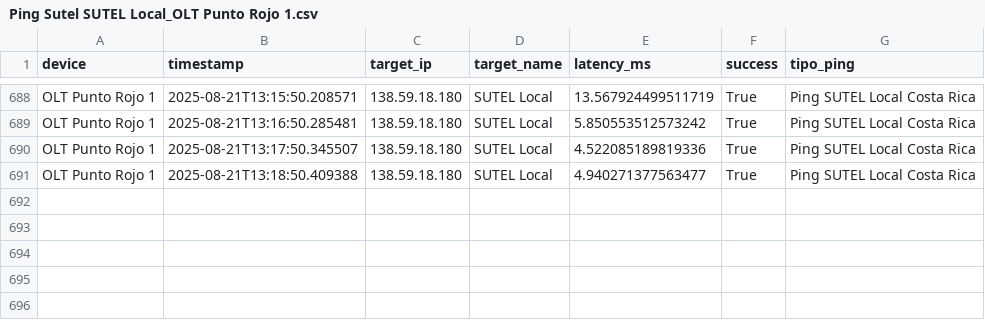
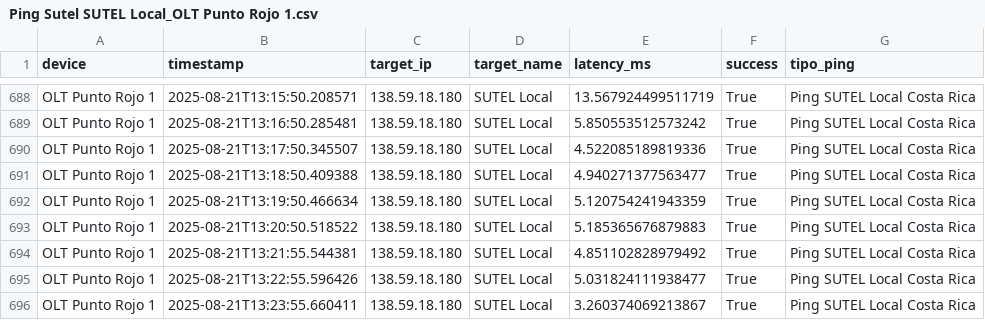
Before and after one commit to NUCsMonitoreo/sondas-data, a CSV file: data/NUC-SONDA16/Ping Sutel SUTEL Local_OLT Punto Rojo 1.csv, drawn as a sheet; only a part is shown, gaps mark what is left out; the diff names each change by its address in the sheet, - before the commit and + after, or states it on an @@ line.

Commit message:
Auto backup CSV NUC-SONDA16 2025-08-21 13:24:02

```diff
--- a/data/NUC-SONDA16/Ping Sutel SUTEL Local_OLT Punto Rojo 1.csv
+++ b/data/NUC-SONDA16/Ping Sutel SUTEL Local_OLT Punto Rojo 1.csv
+row 692: OLT Punto Rojo 1 | 2025-08-21T13:19:50.466634 | 138.59.18.180 | SUTEL Local | 5.120754241943359 | True | Ping SUTEL Local Costa Rica
+row 693: OLT Punto Rojo 1 | 2025-08-21T13:20:50.518522 | 138.59.18.180 | SUTEL Local | 5.185365676879883 | True | Ping SUTEL Local Costa Rica
+row 694: OLT Punto Rojo 1 | 2025-08-21T13:21:55.544381 | 138.59.18.180 | SUTEL Local | 4.851102828979492 | True | Ping SUTEL Local Costa Rica
+row 695: OLT Punto Rojo 1 | 2025-08-21T13:22:55.596426 | 138.59.18.180 | SUTEL Local | 5.031824111938477 | True | Ping SUTEL Local Costa Rica
+row 696: OLT Punto Rojo 1 | 2025-08-21T13:23:55.660411 | 138.59.18.180 | SUTEL Local | 3.260374069213867 | True | Ping SUTEL Local Costa Rica
```
Also changed, not shown: data/NUC-SONDA16/Ping Sutel SUTEL Internacional_OLT Punto Rojo 1.csv, data/NUC-SONDA16/Speedtest_OLT Punto Rojo 1.csv.
